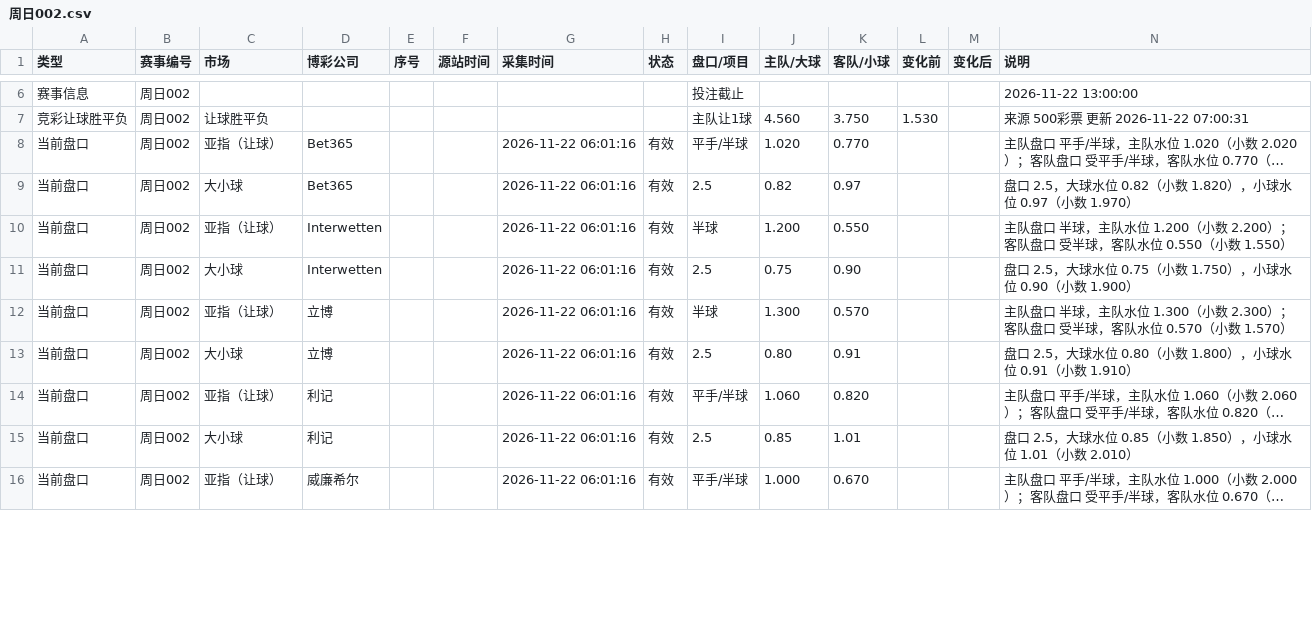
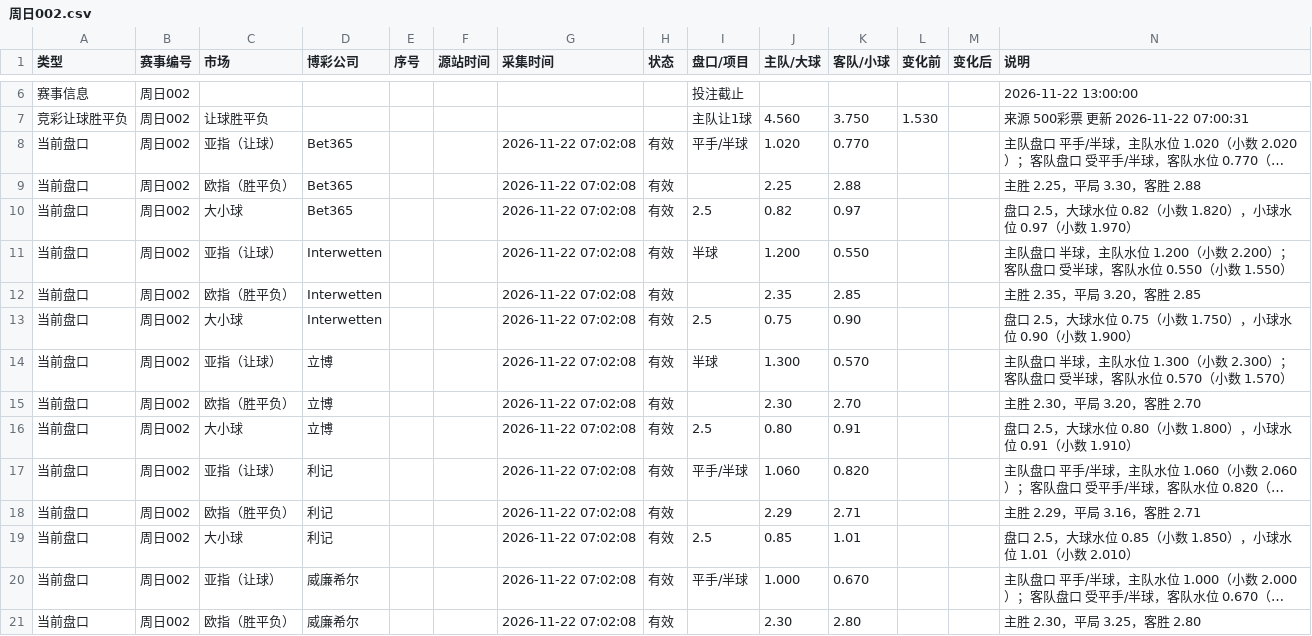
Before and after one commit to Jincheng-Z/jingcai-odds, a CSV file: events/周日002.csv, drawn as a sheet; only a part is shown, gaps mark what is left out; long unchanged cells end in …; addresses are those after the commit; the diff covers the shown part only; the diff names each change by its address in the sheet, - before the commit and + after, or states it on an @@ line.

```diff
--- a/events/周日002.csv
+++ b/events/周日002.csv
-G8 (采集时间): 2026-11-22 06:01:16
+G8 (采集时间): 2026-11-22 07:02:08
+row 9: 当前盘口 | 周日002 | 欧指（胜平负） | Bet365 |  |  | 2026-11-22 07:02:08 | 有效 |  | 2.25 | 2.88 |  |  | 主胜 2.25，平局 3.30，客胜 2.88
-G10:G11 (采集时间): 2026-11-22 06:01:16
+G10:G11 (采集时间): 2026-11-22 07:02:08
+row 12: 当前盘口 | 周日002 | 欧指（胜平负） | Interwetten |  |  | 2026-11-22 07:02:08 | 有效 |  | 2.35 | 2.85 |  |  | 主胜 2.35，平局 3.20，客胜 2.85
-G13:G14 (采集时间): 2026-11-22 06:01:16
+G13:G14 (采集时间): 2026-11-22 07:02:08
+row 15: 当前盘口 | 周日002 | 欧指（胜平负） | 立博 |  |  | 2026-11-22 07:02:08 | 有效 |  | 2.30 | 2.70 |  |  | 主胜 2.30，平局 3.20，客胜 2.70
-G16:G17 (采集时间): 2026-11-22 06:01:16
+G16:G17 (采集时间): 2026-11-22 07:02:08
+row 18: 当前盘口 | 周日002 | 欧指（胜平负） | 利记 |  |  | 2026-11-22 07:02:08 | 有效 |  | 2.29 | 2.71 |  |  | 主胜 2.29，平局 3.16，客胜 2.71
-G19:G20 (采集时间): 2026-11-22 06:01:16
+G19:G20 (采集时间): 2026-11-22 07:02:08
+row 21: 当前盘口 | 周日002 | 欧指（胜平负） | 威廉希尔 |  |  | 2026-11-22 07:02:08 | 有效 |  | 2.30 | 2.80 |  |  | 主胜 2.30，平局 3.25，客胜 2.80
```
Also changed, not shown: 5 added rows and 20 edited cells elsewhere in this file, events/周日001.csv, 4 other files.
